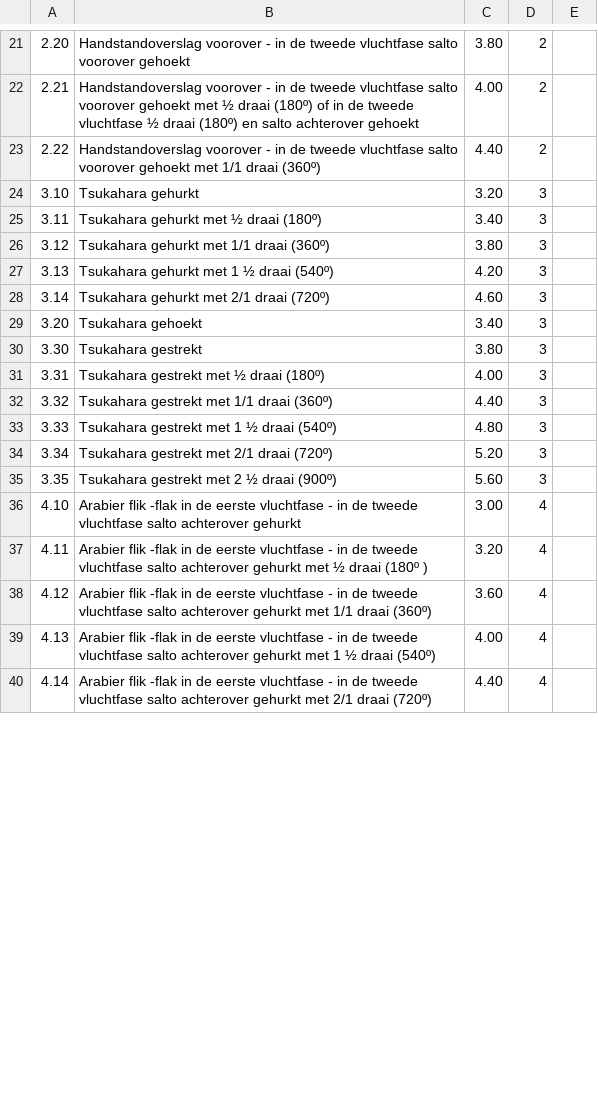
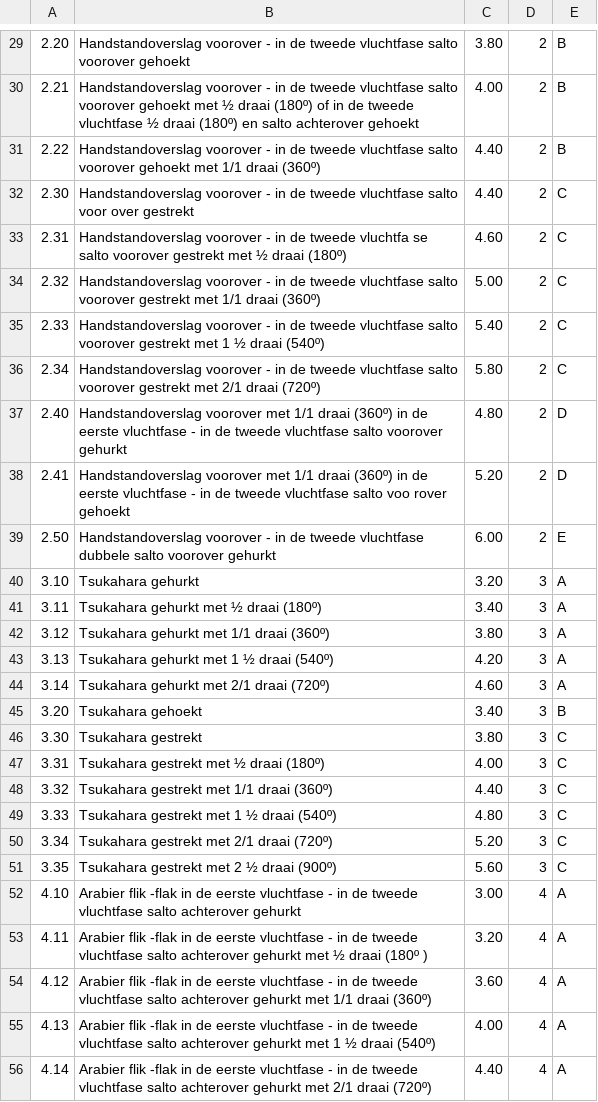
Before and after one commit to Loesvandenbiggelaar/gymnastics_routine_builder, a TSV file: data/vault.tsv, drawn as a sheet; only a part is shown, gaps mark what is left out; addresses are those after the commit; the diff covers the shown part only; the diff names each change by its address in the sheet, - before the commit and + after, or states it on an @@ line.

```diff
--- a/data/vault.tsv
+++ b/data/vault.tsv
-E29:E31: (empty)
+E29:E31: B
+row 32: 2.30 | Handstandoverslag voorover - in de tweede vluchtfase salto voor over gestrekt | 4.40 | 2 | C
+row 33: 2.31 | Handstandoverslag voorover - in de tweede vluchtfa se salto voorover gestrekt met ½ draai (180º) | 4.60 | 2 | C
+row 34: 2.32 | Handstandoverslag voorover - in de tweede vluchtfase salto voorover gestrekt met 1/1 draai (360º) | 5.00 | 2 | C
+row 35: 2.33 | Handstandoverslag voorover - in de tweede vluchtfase salto voorover gestrekt met 1 ½ draai (540º) | 5.40 | 2 | C
+row 36: 2.34 | Handstandoverslag voorover - in de tweede vluchtfase salto voorover gestrekt met 2/1 draai (720º) | 5.80 | 2 | C
+row 37: 2.40 | Handstandoverslag voorover met 1/1 draai (360º) in de eerste vluchtfase - in de tweede vluchtfase salto voorover gehurkt | 4.80 | 2 | D
+row 38: 2.41 | Handstandoverslag voorover met 1/1 draai (360º) in de eerste vluchtfase - in de tweede vluchtfase salto voo rover gehoekt | 5.20 | 2 | D
+row 39: 2.50 | Handstandoverslag voorover - in de tweede vluchtfase dubbele salto voorover gehurkt | 6.00 | 2 | E
-E40:E44: (empty)
+E40:E44: A
-E45: (empty)
+E45: B
-E46:E51: (empty)
+E46:E51: C
-E52:E56: (empty)
+E52:E56: A
```
Also changed, not shown: 9 added rows, 1 removed row and 52 edited cells elsewhere in this file, data/beam.tsv, data/floor.tsv, 5 other files.
